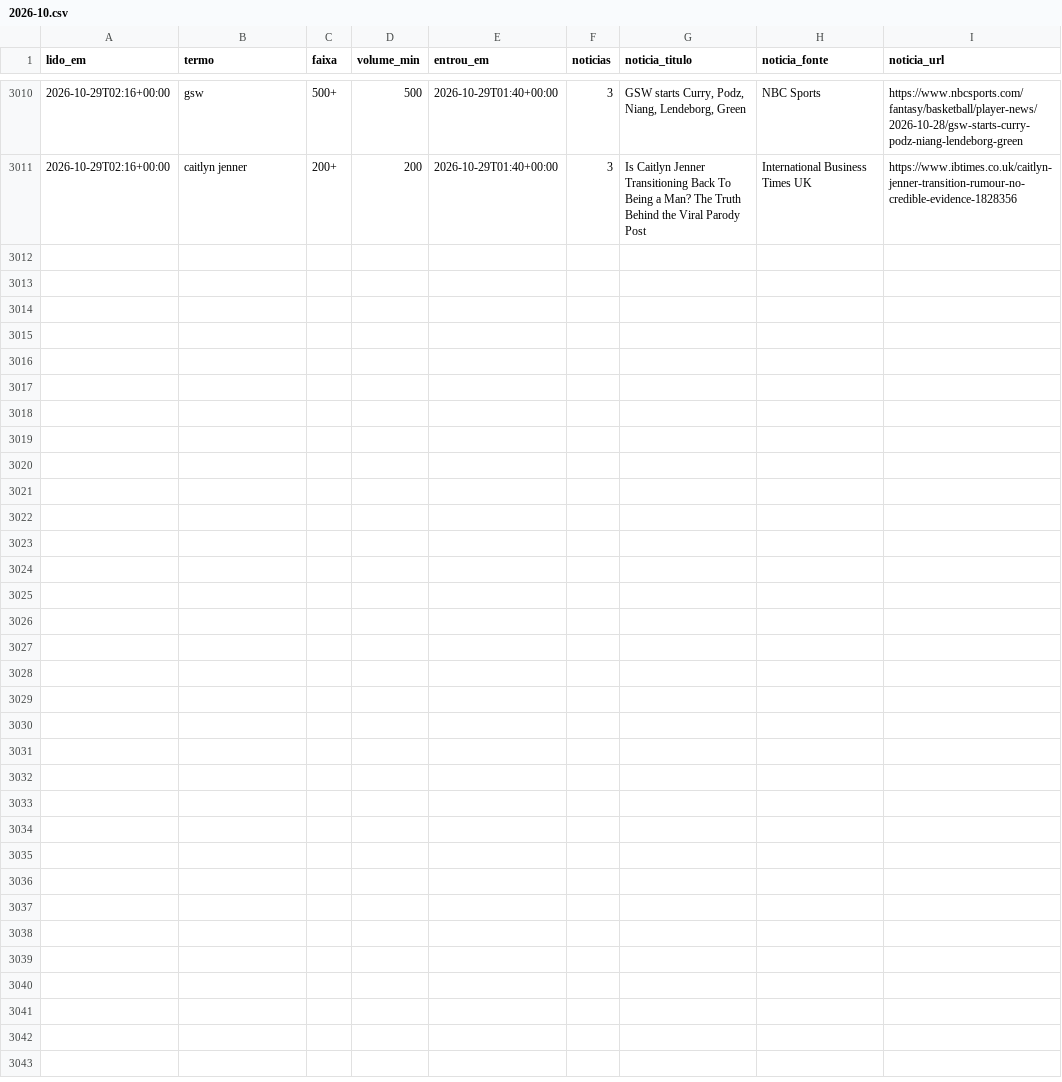
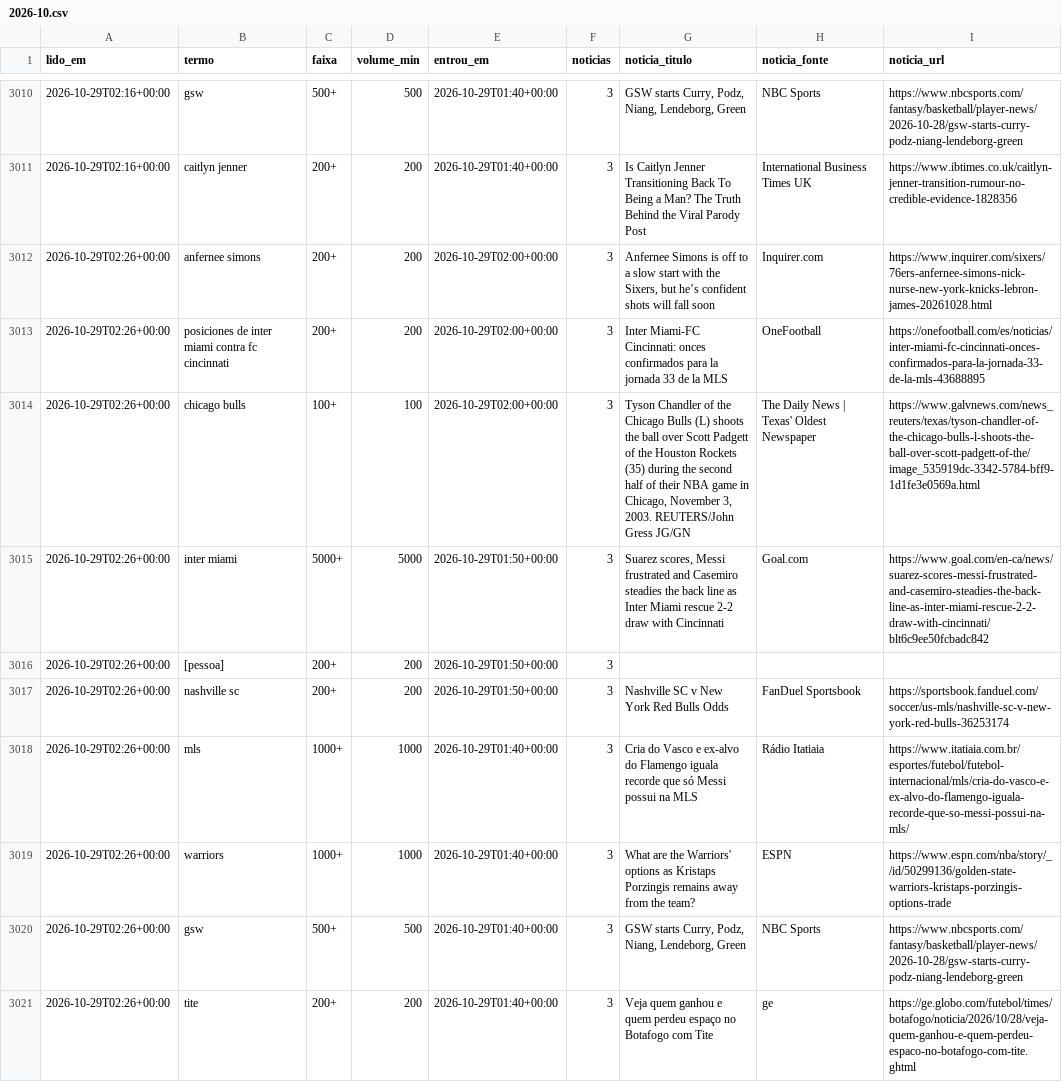
Before and after one commit to kel-lorran/saloInt-sinais, a CSV file: dados/trends/2026-10.csv, drawn as a sheet; only a part is shown, gaps mark what is left out.

```diff
--- a/dados/trends/2026-10.csv
+++ b/dados/trends/2026-10.csv
@@ -3011 +3011,11 @@ lido_em,termo,faixa,volume_min,entrou_em,noticias,noticia_titulo,noticia_fonte,n
 2026-10-29T02:16+00:00,caitlyn jenner,200+,200,2026-10-29T01:40+00:00,3,Is Caitlyn Jenner Transitioning Back To Being a Man? The Truth Behind the Viral Parody Post,International Business Times UK,https://www.ibtimes.co.uk/caitlyn-jenner-transition-rumour-no-credible-evidence-1828356
+2026-10-29T02:26+00:00,anfernee simons,200+,200,2026-10-29T02:00+00:00,3,"Anfernee Simons is off to a slow start with the Sixers, but he’s confident shots will fall soon",Inquirer.com,https://www.inquirer.com/sixers/76ers-anfernee-simons-nick-nurse-new-york-knicks-lebron-james-20261028.html
+2026-10-29T02:26+00:00,posiciones de inter miami contra fc cincinnati,200+,200,2026-10-29T02:00+00:00,3,Inter Miami-FC Cincinnati: onces confirmados para la jornada 33 de la MLS,OneFootball,https://onefootball.com/es/noticias/inter-miami-fc-cincinnati-onces-confirmados-para-la-jornada-33-de-la-mls-43688895
+2026-10-29T02:26+00:00,chicago bulls,100+,100,2026-10-29T02:00+00:00,3,"Tyson Chandler of the Chicago Bulls (L) shoots the ball over Scott Padgett of the Houston Rockets (35) during the second half of their NBA game in Chicago, November 3, 2003. REUTERS/John Gress JG/GN",The Daily News | Texas' Oldest Newspaper,https://www.galvnews.com/news_reuters/texas/tyson-chandler-of-the-chicago-bulls-l-shoots-the-ball-over-scott-padgett-of-the/image_535919dc-3342-5784-bff9-1d1fe3e0569a.html
+2026-10-29T02:26+00:00,inter miami,5000+,5000,2026-10-29T01:50+00:00,3,"Suarez scores, Messi frustrated and Casemiro steadies the back line as Inter Miami rescue 2-2 draw with Cincinnati",Goal.com,https://www.goal.com/en-ca/news/suarez-scores-messi-frustrated-and-casemiro-steadies-the-back-line-as-inter-miami-rescue-2-2-draw-with-cincinnati/blt6c9ee50fcbadc842
+2026-10-29T02:26+00:00,[pessoa],200+,200,2026-10-29T01:50+00:00,3,,,
+2026-10-29T02:26+00:00,nashville sc,200+,200,2026-10-29T01:50+00:00,3,Nashville SC v New York Red Bulls Odds,FanDuel Sportsbook,https://sportsbook.fanduel.com/soccer/us-mls/nashville-sc-v-new-york-red-bulls-36253174
+2026-10-29T02:26+00:00,mls,1000+,1000,2026-10-29T01:40+00:00,3,Cria do Vasco e ex-alvo do Flamengo iguala recorde que só Messi possui na MLS,Rádio Itatiaia,https://www.itatiaia.com.br/esportes/futebol/futebol-internacional/mls/cria-do-vasco-e-ex-alvo-do-flamengo-iguala-recorde-que-so-messi-possui-na-mls/
+2026-10-29T02:26+00:00,warriors,1000+,1000,2026-10-29T01:40+00:00,3,What are the Warriors' options as Kristaps Porzingis remains away from the team?,ESPN,https://www.espn.com/nba/story/_/id/50299136/golden-state-warriors-kristaps-porzingis-options-trade
+2026-10-29T02:26+00:00,gsw,500+,500,2026-10-29T01:40+00:00,3,"GSW starts Curry, Podz, Niang, Lendeborg, Green",NBC Sports,https://www.nbcsports.com/fantasy/basketball/player-news/2026-10-28/gsw-starts-curry-podz-niang-lendeborg-green
+2026-10-29T02:26+00:00,tite,200+,200,2026-10-29T01:40+00:00,3,Veja quem ganhou e quem perdeu espaço no Botafogo com Tite,ge,https://ge.globo.com/futebol/times/botafogo/noticia/2026/10/28/veja-quem-ganhou-e-quem-perdeu-espaco-no-botafogo-com-tite.ghtml
```
